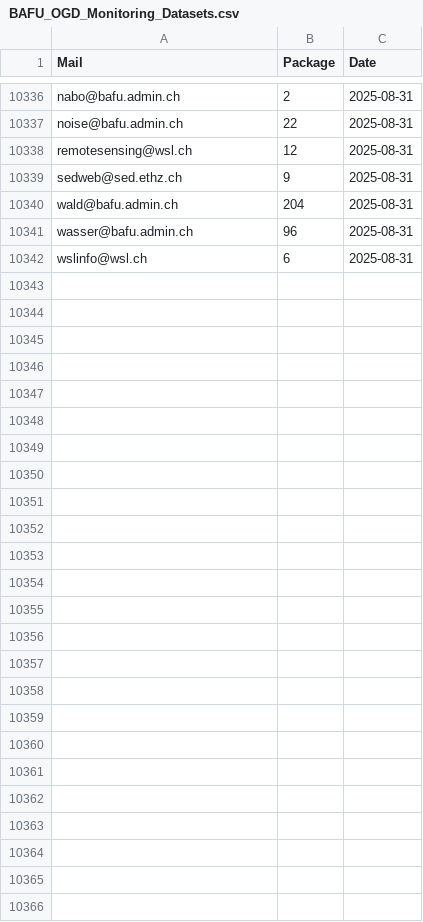
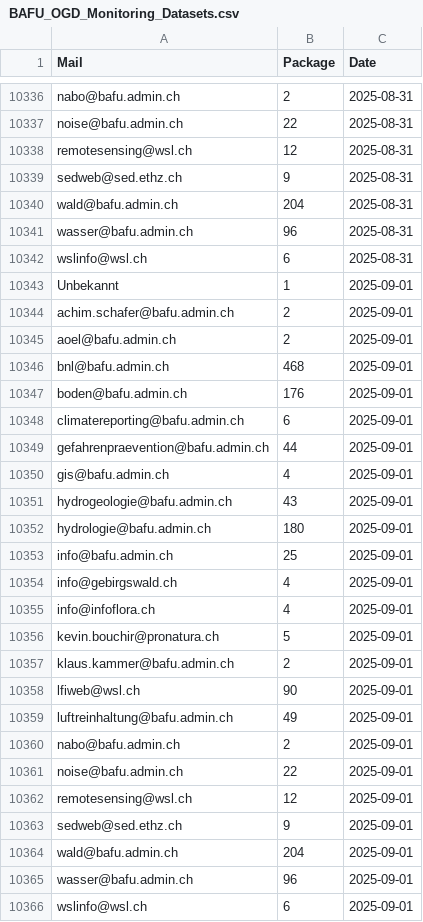
Before and after one commit to nrohrbach/OGD_Monitoring_BAFU, a CSV file: data/BAFU_OGD_Monitoring_Datasets.csv, drawn as a sheet; only a part is shown, gaps mark what is left out.

```diff
--- a/data/BAFU_OGD_Monitoring_Datasets.csv
+++ b/data/BAFU_OGD_Monitoring_Datasets.csv
@@ -10342 +10342,25 @@ wasser@bafu.admin.ch,96,2025-08-31
 wslinfo@wsl.ch,6,2025-08-31
+Unbekannt,1,2025-09-01
+achim.schafer@bafu.admin.ch,2,2025-09-01
+aoel@bafu.admin.ch,2,2025-09-01
+bnl@bafu.admin.ch,468,2025-09-01
+boden@bafu.admin.ch,176,2025-09-01
+climatereporting@bafu.admin.ch,6,2025-09-01
+gefahrenpraevention@bafu.admin.ch,44,2025-09-01
+gis@bafu.admin.ch,4,2025-09-01
+hydrogeologie@bafu.admin.ch,43,2025-09-01
+hydrologie@bafu.admin.ch,180,2025-09-01
+info@bafu.admin.ch,25,2025-09-01
+info@gebirgswald.ch,4,2025-09-01
+info@infoflora.ch,4,2025-09-01
+kevin.bouchir@pronatura.ch,5,2025-09-01
+klaus.kammer@bafu.admin.ch,2,2025-09-01
+lfiweb@wsl.ch,90,2025-09-01
+luftreinhaltung@bafu.admin.ch,49,2025-09-01
+nabo@bafu.admin.ch,2,2025-09-01
+noise@bafu.admin.ch,22,2025-09-01
+remotesensing@wsl.ch,12,2025-09-01
+sedweb@sed.ethz.ch,9,2025-09-01
+wald@bafu.admin.ch,204,2025-09-01
+wasser@bafu.admin.ch,96,2025-09-01
+wslinfo@wsl.ch,6,2025-09-01
```
Also changed, not shown: data/BAFU_OGD_Monitoring_BafuThemen.csv, data/BAFU_OGD_Monitoring_Formats.csv, 12 other files.
